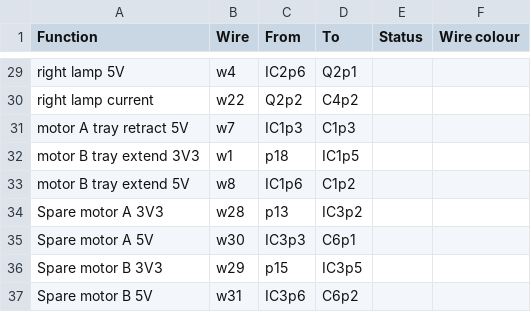
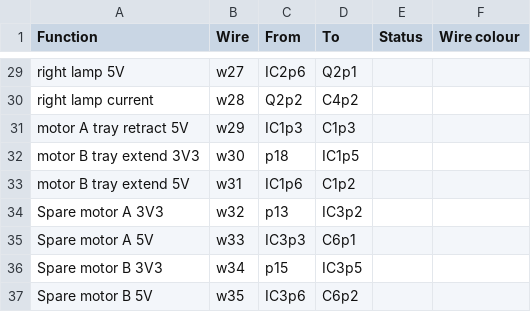
Before and after one commit to hillwithsmallfields/noticeboard, a CSV file: connections.csv, drawn as a sheet; only a part is shown, gaps mark what is left out; the diff covers the shown part only; the diff names each change by its address in the sheet, - before the commit and + after, or states it on an @@ line.

```diff
--- a/connections.csv
+++ b/connections.csv
-B29 (Wire): w4
+B29 (Wire): w27
-B30 (Wire): w22
+B30 (Wire): w28
-B31 (Wire): w7
+B31 (Wire): w29
-B32 (Wire): w1
+B32 (Wire): w30
-B33 (Wire): w8
+B33 (Wire): w31
-B34 (Wire): w28
+B34 (Wire): w32
-B35 (Wire): w30
+B35 (Wire): w33
-B36 (Wire): w29
+B36 (Wire): w34
-B37 (Wire): w31
+B37 (Wire): w35
```
Also changed, not shown: 27 edited cells elsewhere in this file, noticeboard-circuit-board.csv, 1 other file.
